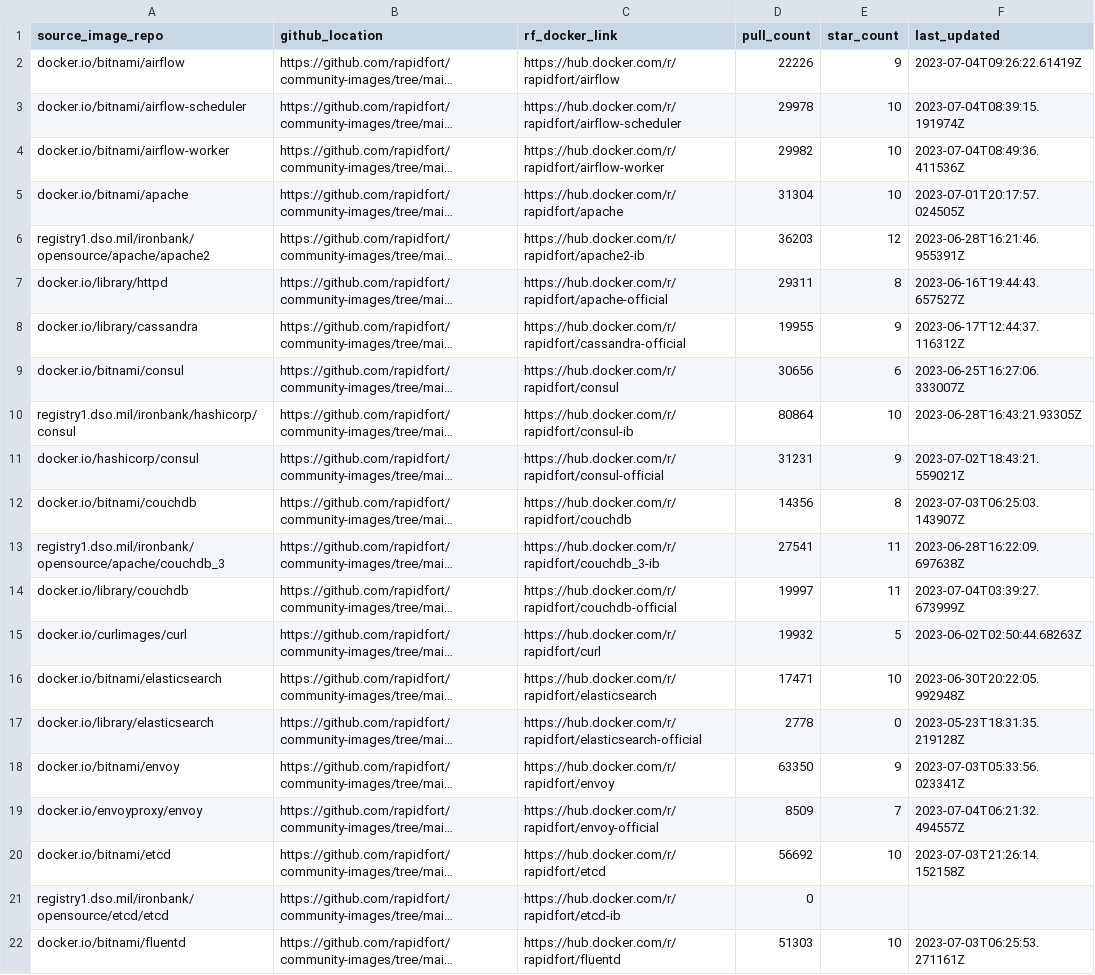
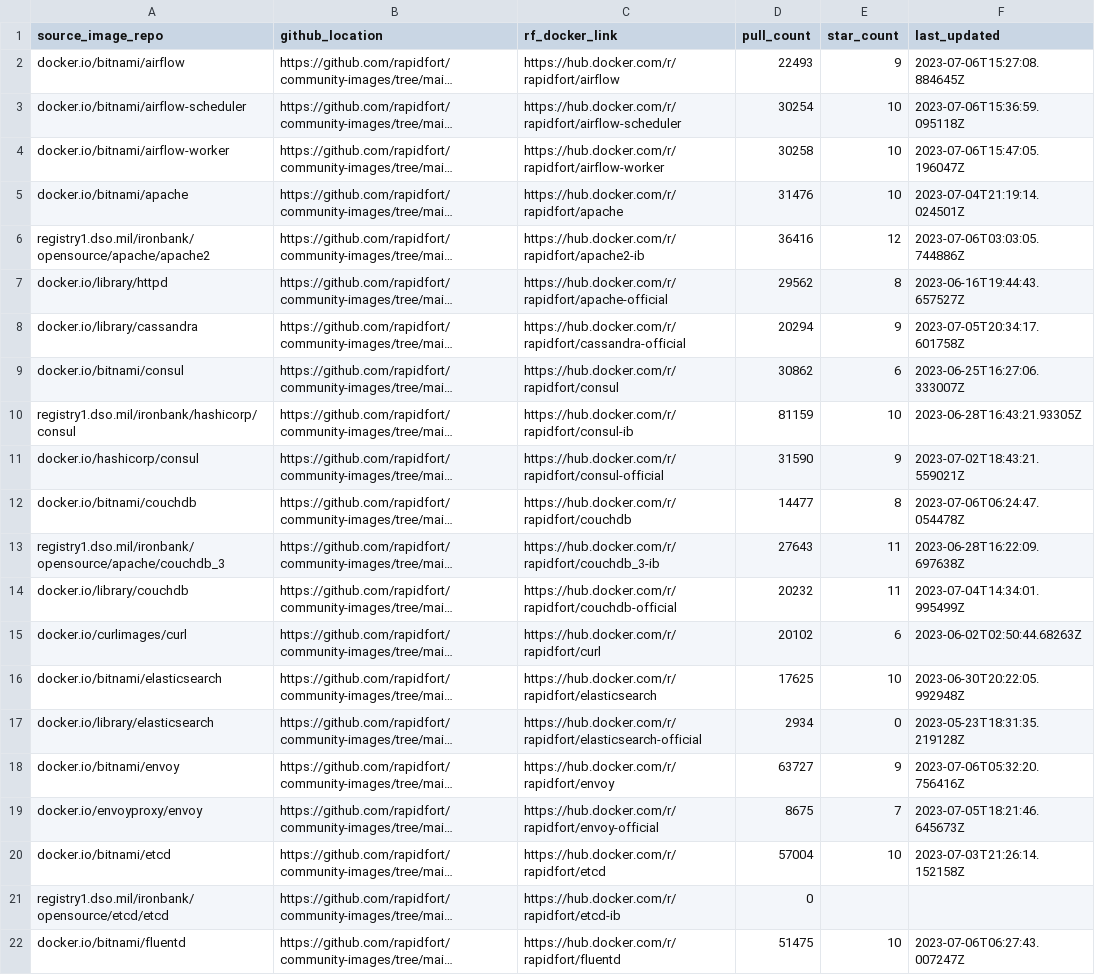
Before and after one commit to SaarthakMarkandey/community-images, a CSV file: frontrow.csv, drawn as a sheet; only a part is shown; long unchanged cells end in …; the diff covers the shown part only; the diff names each change by its address in the sheet, - before the commit and + after, or states it on an @@ line.

```diff
--- a/frontrow.csv
+++ b/frontrow.csv
-D2 (pull_count): 22226
+D2 (pull_count): 22493
-F2 (last_updated): 2023-07-04T09:26:22.61419Z
+F2 (last_updated): 2023-07-06T15:27:08.884645Z
-D3 (pull_count): 29978
+D3 (pull_count): 30254
-F3 (last_updated): 2023-07-04T08:39:15.191974Z
+F3 (last_updated): 2023-07-06T15:36:59.095118Z
-D4 (pull_count): 29982
+D4 (pull_count): 30258
-F4 (last_updated): 2023-07-04T08:49:36.411536Z
+F4 (last_updated): 2023-07-06T15:47:05.196047Z
-D5 (pull_count): 31304
+D5 (pull_count): 31476
-F5 (last_updated): 2023-07-01T20:17:57.024505Z
+F5 (last_updated): 2023-07-04T21:19:14.024501Z
-D6 (pull_count): 36203
+D6 (pull_count): 36416
-F6 (last_updated): 2023-06-28T16:21:46.955391Z
+F6 (last_updated): 2023-07-06T03:03:05.744886Z
-D7 (pull_count): 29311
+D7 (pull_count): 29562
-D8 (pull_count): 19955
+D8 (pull_count): 20294
-F8 (last_updated): 2023-06-17T12:44:37.116312Z
+F8 (last_updated): 2023-07-05T20:34:17.601758Z
-D9 (pull_count): 30656
+D9 (pull_count): 30862
-D10 (pull_count): 80864
+D10 (pull_count): 81159
-D11 (pull_count): 31231
+D11 (pull_count): 31590
-D12 (pull_count): 14356
+D12 (pull_count): 14477
-F12 (last_updated): 2023-07-03T06:25:03.143907Z
+F12 (last_updated): 2023-07-06T06:24:47.054478Z
-D13 (pull_count): 27541
+D13 (pull_count): 27643
-D14 (pull_count): 19997
+D14 (pull_count): 20232
-F14 (last_updated): 2023-07-04T03:39:27.673999Z
+F14 (last_updated): 2023-07-04T14:34:01.995499Z
-D15 (pull_count): 19932
+D15 (pull_count): 20102
-E15 (star_count): 5
+E15 (star_count): 6
-D16 (pull_count): 17471
+D16 (pull_count): 17625
-D17 (pull_count): 2778
+D17 (pull_count): 2934
-D18 (pull_count): 63350
+D18 (pull_count): 63727
-F18 (last_updated): 2023-07-03T05:33:56.023341Z
+F18 (last_updated): 2023-07-06T05:32:20.756416Z
-D19 (pull_count): 8509
+D19 (pull_count): 8675
-F19 (last_updated): 2023-07-04T06:21:32.494557Z
+F19 (last_updated): 2023-07-05T18:21:46.645673Z
-D20 (pull_count): 56692
+D20 (pull_count): 57004
-D22 (pull_count): 51303
+D22 (pull_count): 51475
-F22 (last_updated): 2023-07-03T06:25:53.271161Z
+F22 (last_updated): 2023-07-06T06:27:43.007247Z
```
Also changed, not shown: 65 edited cells elsewhere in this file, 1 other file.
